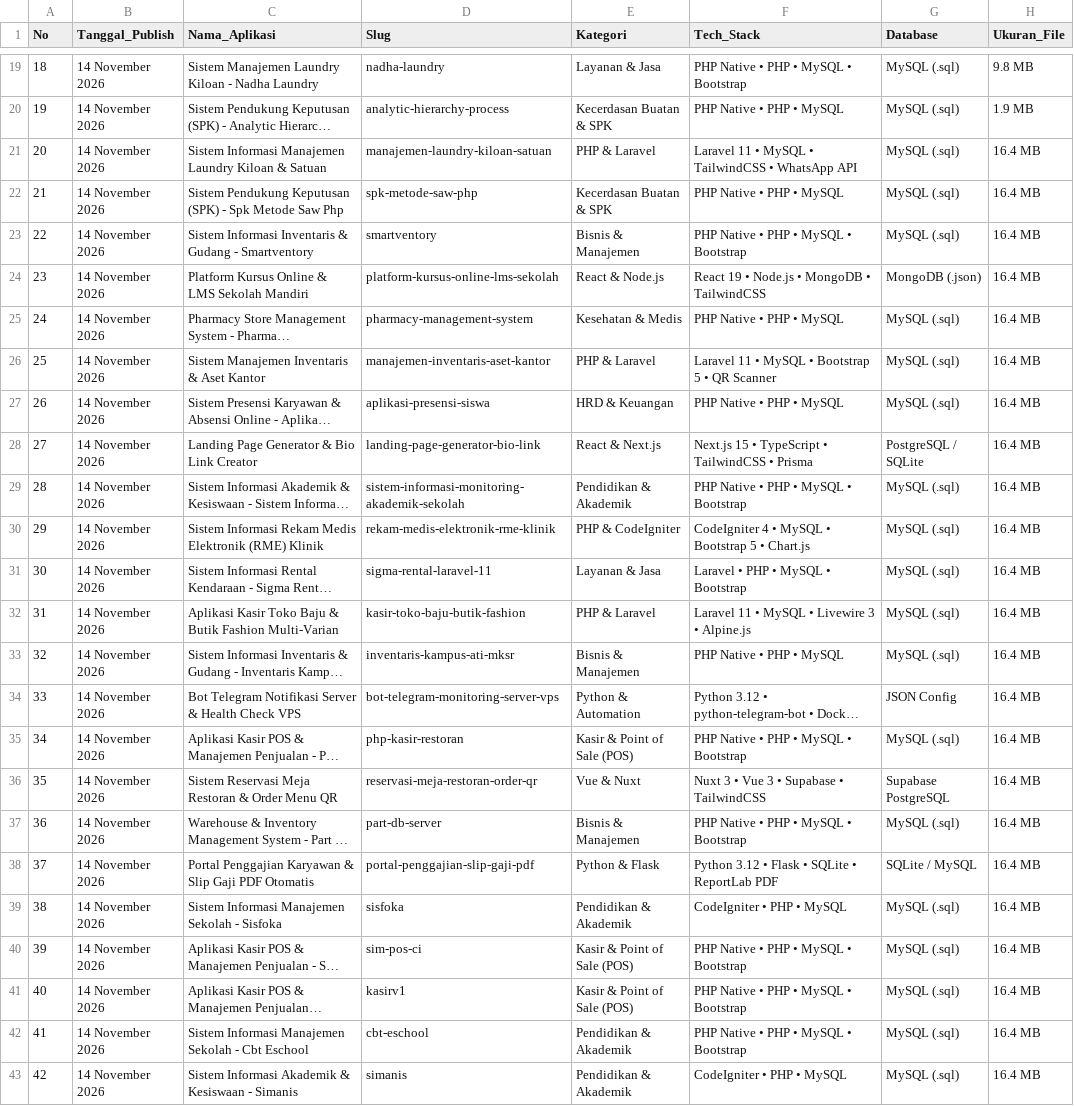
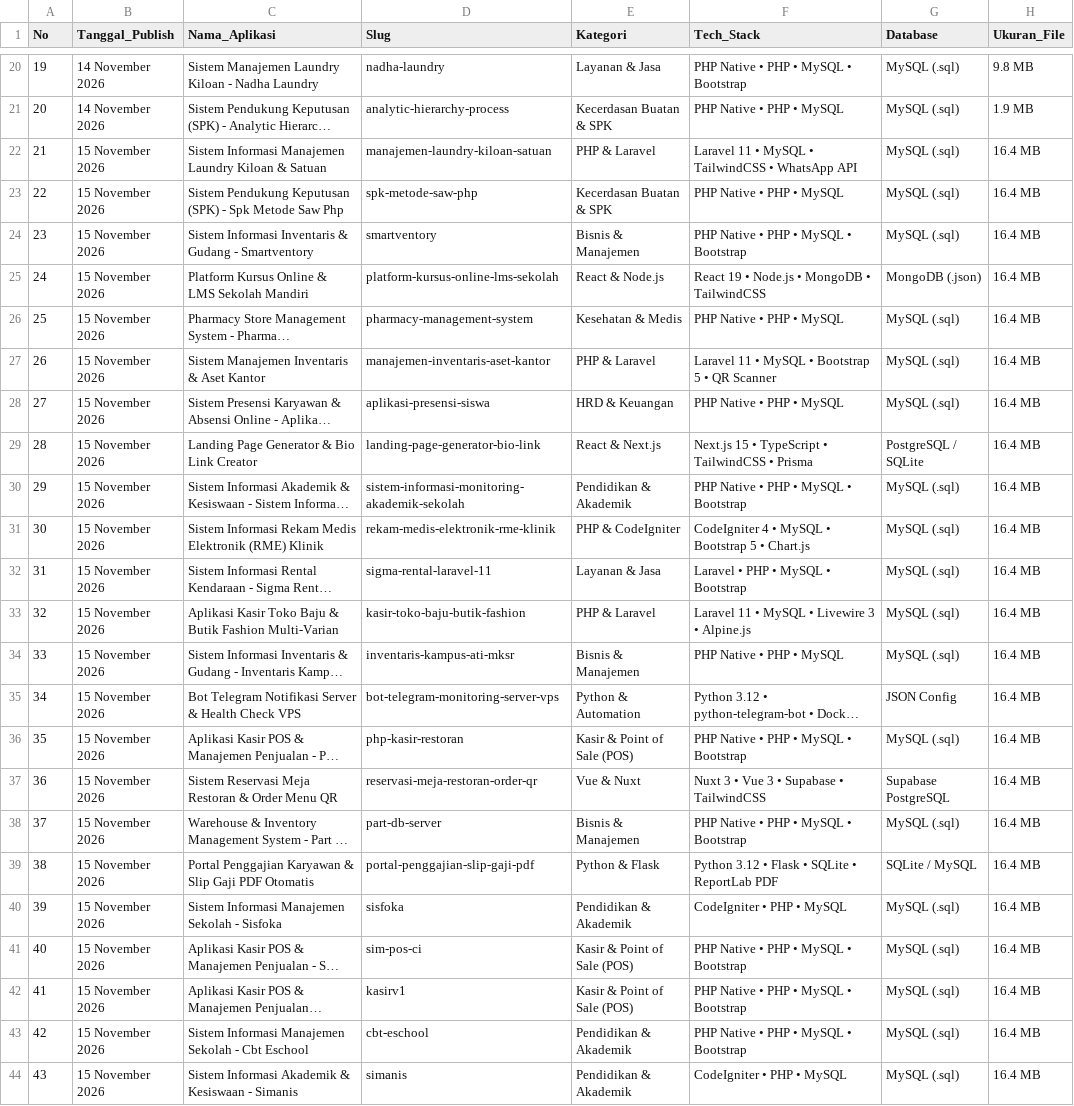
Before and after one commit to mfahmiq/LocaGo-Creative, a CSV file: public/downloads/hunted_open_source_repos.csv, drawn as a sheet; only a part is shown, gaps mark what is left out; long unchanged cells end in …; addresses are those after the commit; the diff covers the shown part only; the diff names each change by its address in the sheet, - before the commit and + after, or states it on an @@ line.

Commit message:
feat(source-code): publish authentic Sistem Informasi Perpustakaan - Digilib (830 KB) with full database

```diff
--- a/public/downloads/hunted_open_source_repos.csv
+++ b/public/downloads/hunted_open_source_repos.csv
@@ column A (No) renumbered from row 3 down @@
-B22:B44 (Tanggal_Publish): 14 November 2026
+B22:B44 (Tanggal_Publish): 15 November 2026
```
Also changed, not shown: 1 added row elsewhere in this file, 6 other files.
